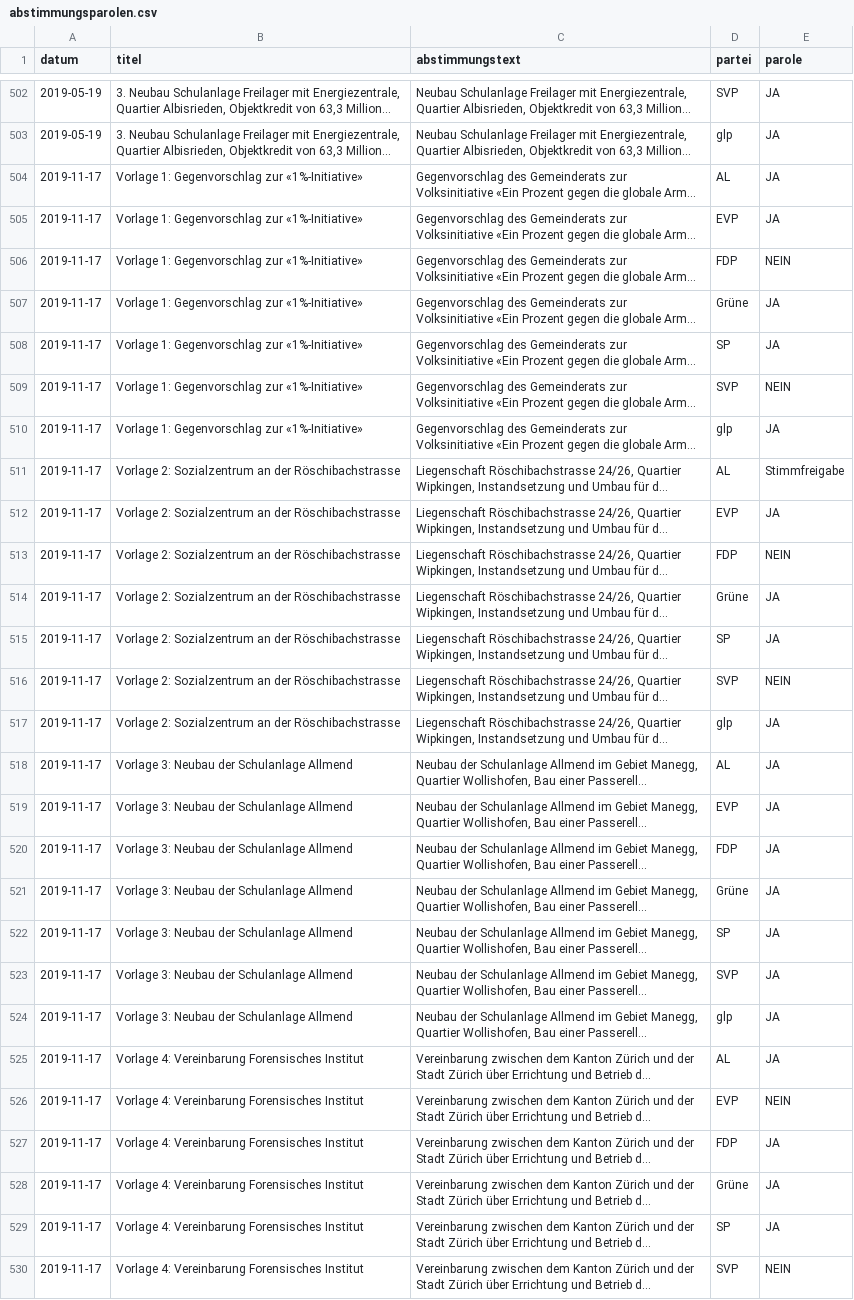
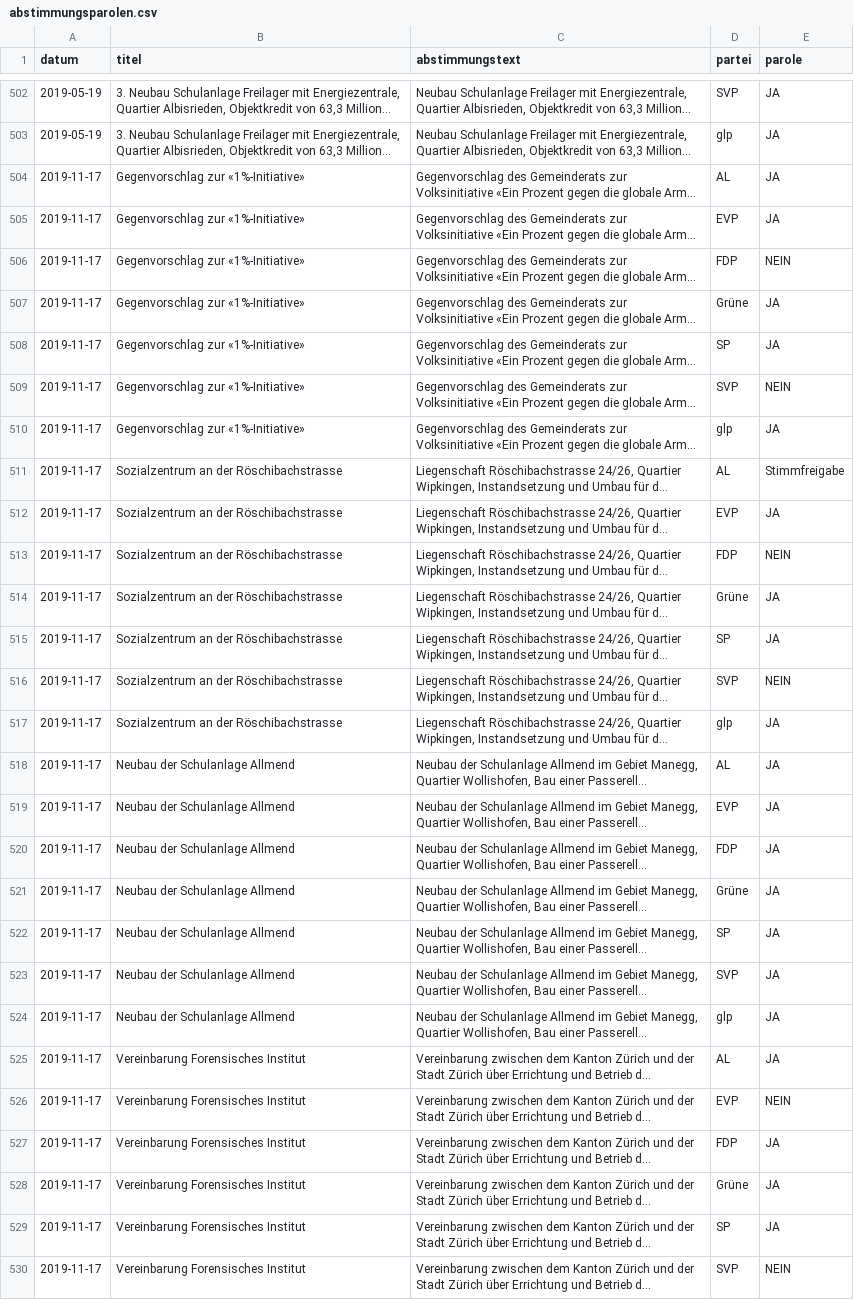
Before and after one commit to opendatazurich/opendatazurich.github.io, a CSV file: automation/abstimmungsparolen/abstimmungsparolen.csv, drawn as a sheet; only a part is shown, gaps mark what is left out; long unchanged cells end in …; the diff covers the shown part only; the diff names each change by its address in the sheet, - before the commit and + after, or states it on an @@ line.

Commit message:
Add paroles for 2020-02-09

```diff
--- a/automation/abstimmungsparolen/abstimmungsparolen.csv
+++ b/automation/abstimmungsparolen/abstimmungsparolen.csv
-B504:B510 (titel): Vorlage 1: Gegenvorschlag zur «1%-Initiative»
+B504:B510 (titel): Gegenvorschlag zur «1%-Initiative»
-B511:B517 (titel): Vorlage 2: Sozialzentrum an der Röschibachstrasse
+B511:B517 (titel): Sozialzentrum an der Röschibachstrasse
-B518:B524 (titel): Vorlage 3: Neubau der Schulanlage Allmend
+B518:B524 (titel): Neubau der Schulanlage Allmend
-B525:B530 (titel): Vorlage 4: Vereinbarung Forensisches Institut
+B525:B530 (titel): Vereinbarung Forensisches Institut
```
Also changed, not shown: 7 added rows and 1 edited cell elsewhere in this file.
